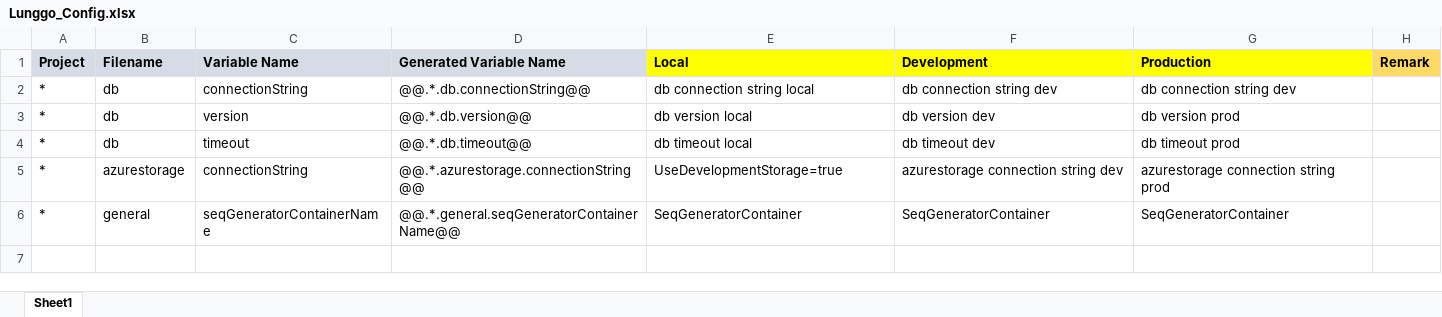
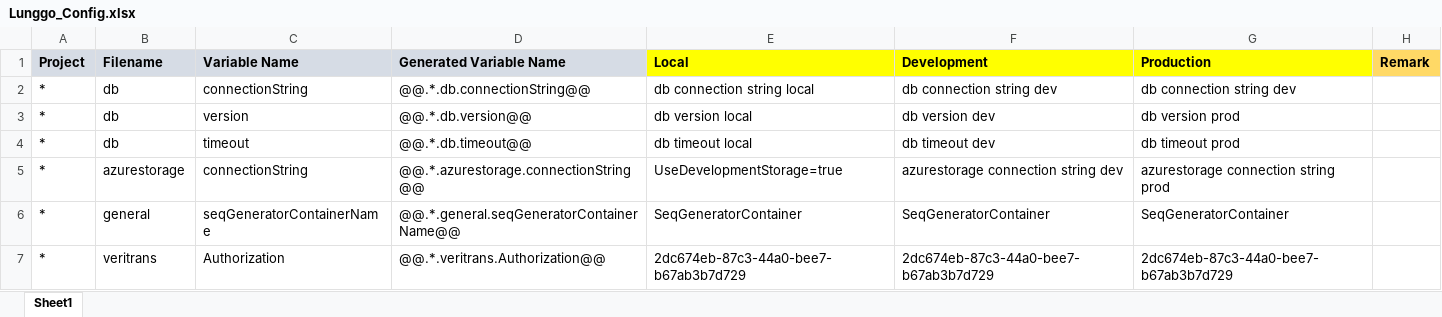
Before and after one commit to moonlay-technologies/lunggo, an Excel workbook: Lunggo.Configuration/Lunggo_Config.xlsx, sheet Sheet1, drawn as a sheet; values as stored, in another font and other column widths than the file's, no borders; the diff names each change by its address in the sheet, - before the commit and + after, or states it on an @@ line.

Commit message:
Merge Lunggo_Config.xlsx SearchHotelDev1 -> Development

```diff
--- a/Lunggo.Configuration/Lunggo_Config.xlsx (sheet Sheet1)
+++ b/Lunggo.Configuration/Lunggo_Config.xlsx (sheet Sheet1)
+row 7: * | veritrans | Authorization | @@.*.veritrans.Authorization@@ | 2dc674eb-87c3-44a0-bee7-b67ab3b7d729 | 2dc674eb-87c3-44a0-bee7-b67ab3b7d729 | 2dc674eb-87c3-44a0-bee7-b67ab3b7d729
```
